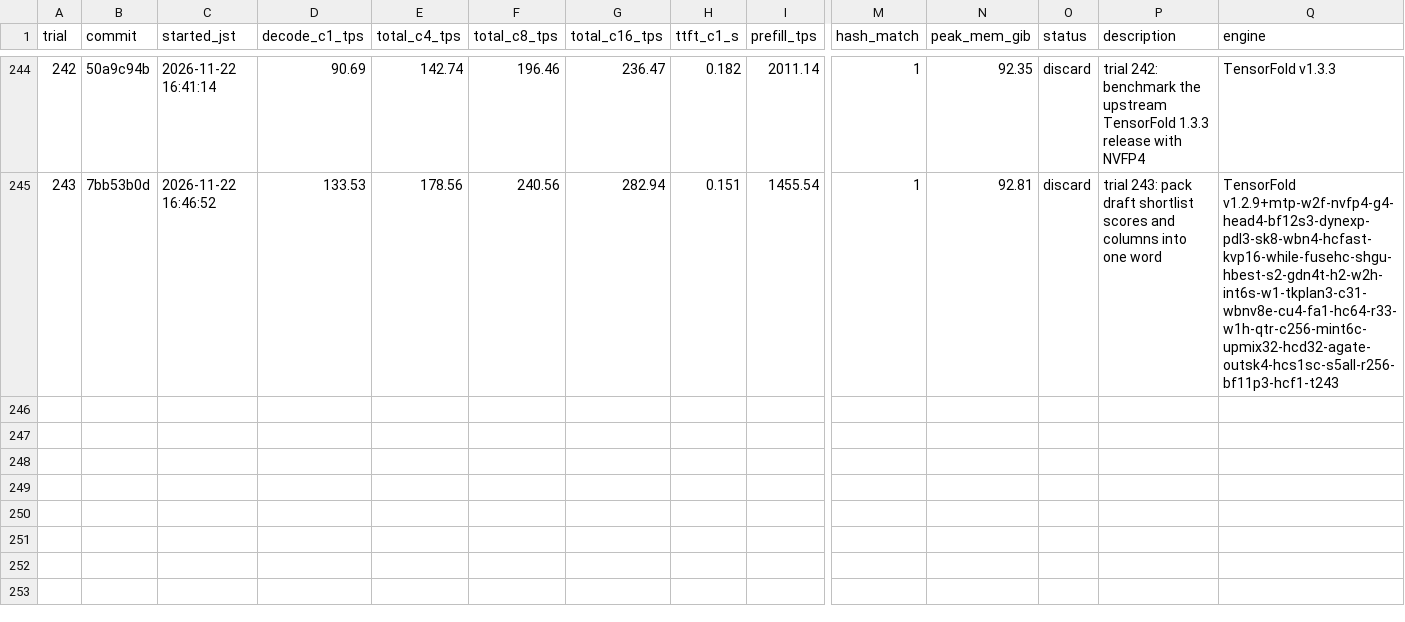
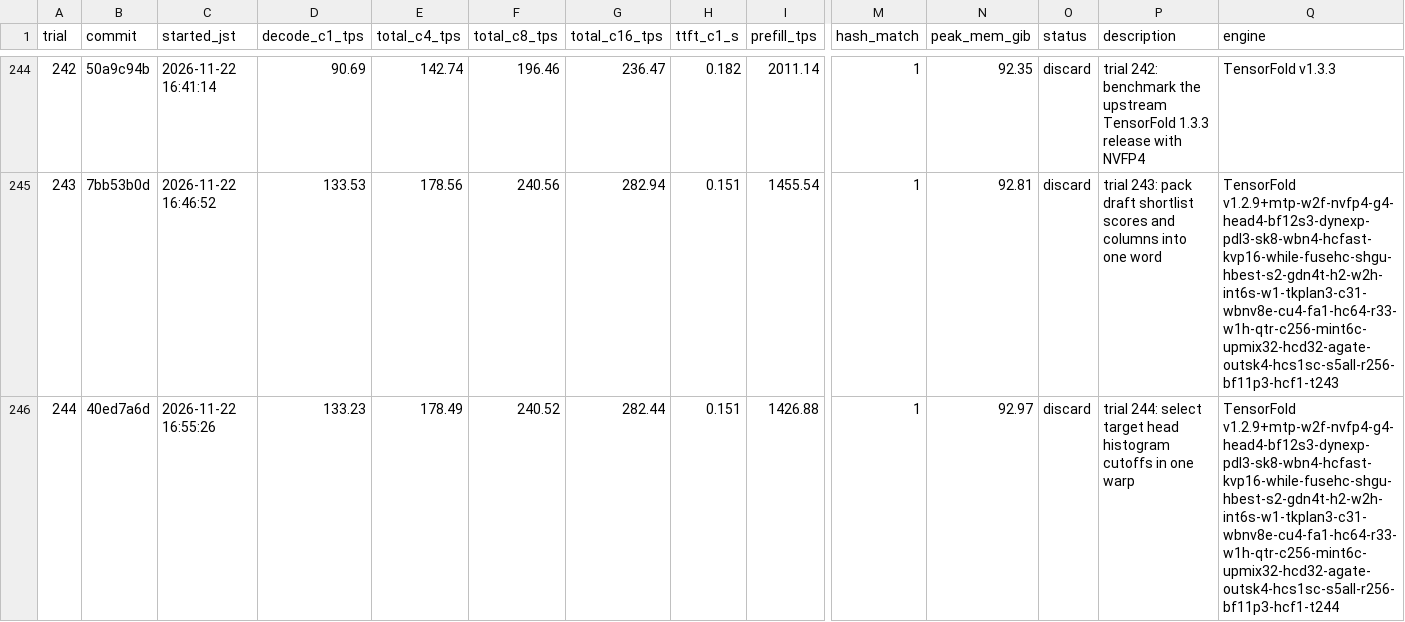
Before and after one commit to 42si/qwen38-flash-next-autoresearch, a TSV file: spark/results.tsv, drawn as a sheet; only a part is shown, gaps mark what is left out; rows hold the shown columns only; the diff names each change by its address in the sheet, - before the commit and + after, or states it on an @@ line.

Commit message:
spark trial 244: discard

```diff
--- a/spark/results.tsv
+++ b/spark/results.tsv
+row 246: 244 | 40ed7a6d | 2026-11-22 16:55:26 | 133.23 | 178.49 | 240.52 | 282.44 | 0.151 | 1426.88 | 1 | 92.97 | discard | trial 244: select target head histogram cutoffs in one warp | TensorFold v1.2.9+mtp-w2f-nvfp4-g4-head4-bf12s3-dynexp-pdl3-sk8-wbn4-hcfast-kvp16-while-fusehc-shgu-hbest-s2-gdn4t-h2-w2h-int6s-w1-tkplan3-c31-wbnv8e-cu4-fa1-hc64-r33-w1h-qtr-c256-mint6c-upmix32-hcd32-agate-outsk4-hcs1sc-s5all-r256-bf11p3-hcf1-t244
```
Also changed, not shown: 2 other files.
